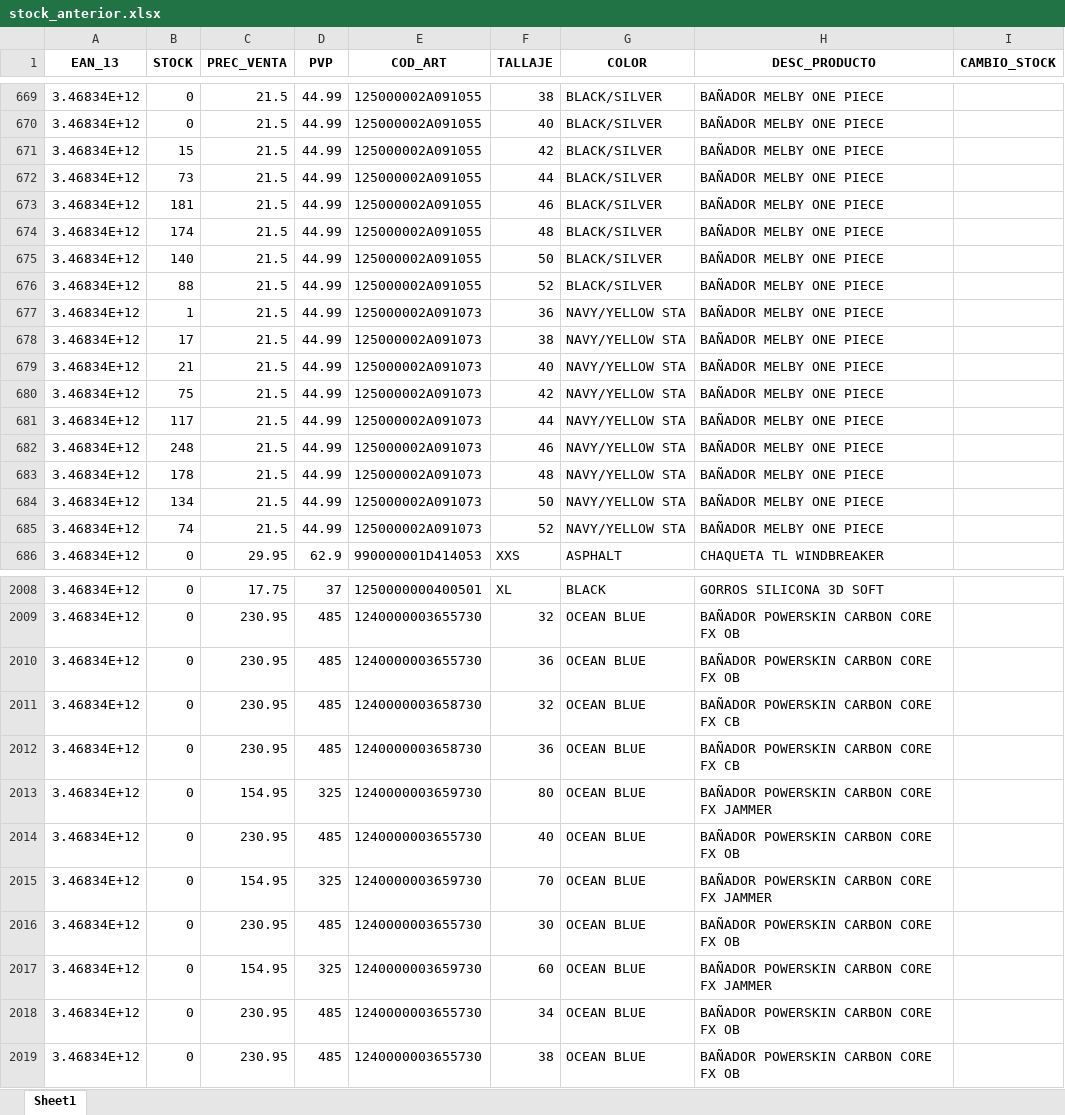
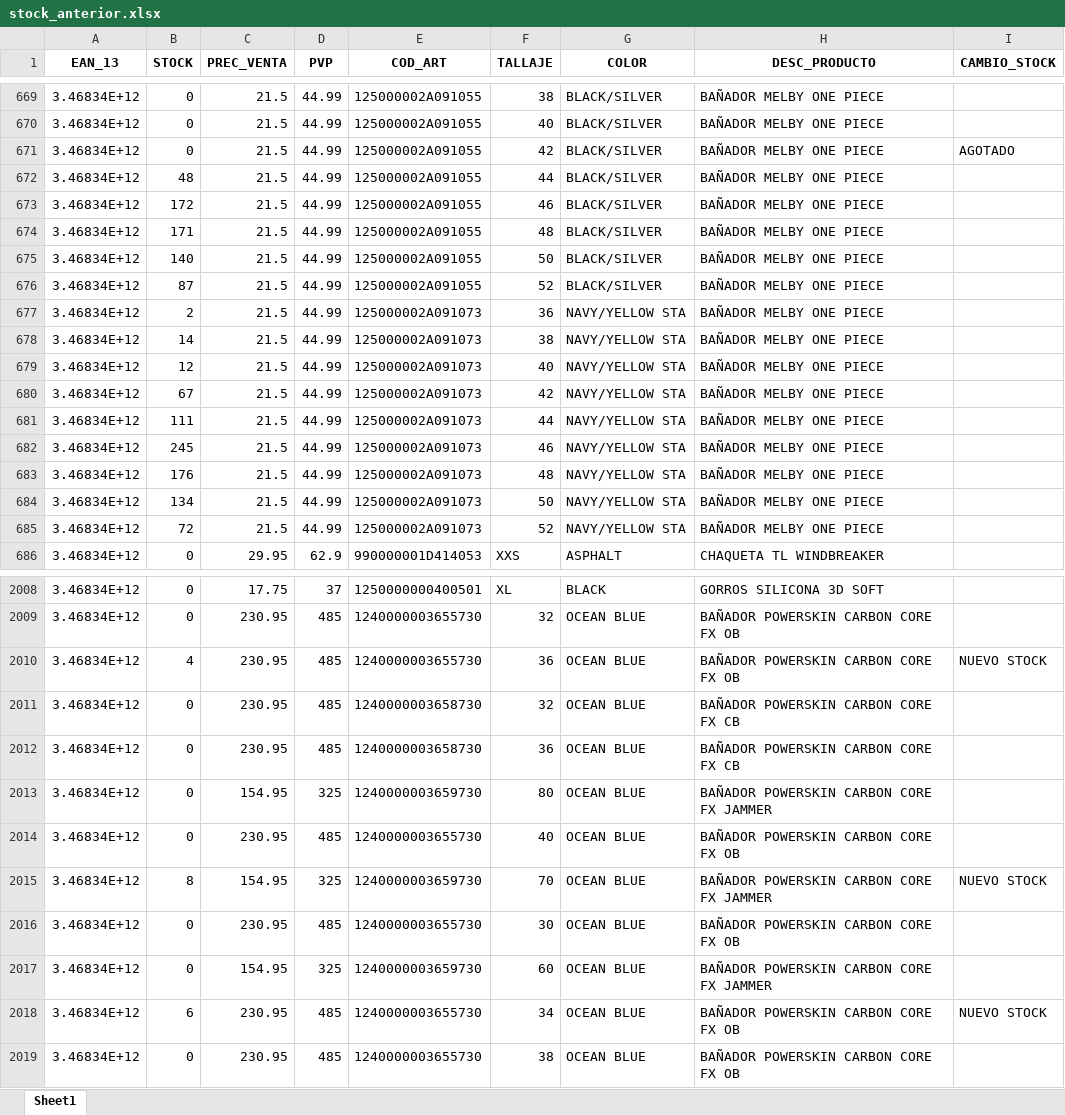
Before and after one commit to diazvjuanjo/stock_alert, an Excel workbook: stock_anterior.xlsx, sheet Sheet1, drawn as a sheet; only a part is shown, gaps mark what is left out; values as stored, in another font and other column widths than the file's, no borders; the diff covers the shown part only; the diff names each change by its address in the sheet, - before the commit and + after, or states it on an @@ line.

```diff
--- a/stock_anterior.xlsx (sheet Sheet1)
+++ b/stock_anterior.xlsx (sheet Sheet1)
-B671 (STOCK): 15
+B671 (STOCK): 0
-I671 (CAMBIO_STOCK): (empty)
+I671 (CAMBIO_STOCK): AGOTADO
-B672 (STOCK): 73
+B672 (STOCK): 48
-B673 (STOCK): 181
+B673 (STOCK): 172
-B674 (STOCK): 174
+B674 (STOCK): 171
-B676 (STOCK): 88
+B676 (STOCK): 87
-B677 (STOCK): 1
+B677 (STOCK): 2
-B678 (STOCK): 17
+B678 (STOCK): 14
-B679 (STOCK): 21
+B679 (STOCK): 12
-B680 (STOCK): 75
+B680 (STOCK): 67
-B681 (STOCK): 117
+B681 (STOCK): 111
-B682 (STOCK): 248
+B682 (STOCK): 245
-B683 (STOCK): 178
+B683 (STOCK): 176
-B685 (STOCK): 74
+B685 (STOCK): 72
-B2010 (STOCK): 0
+B2010 (STOCK): 4
-I2010 (CAMBIO_STOCK): (empty)
+I2010 (CAMBIO_STOCK): NUEVO STOCK
-B2015 (STOCK): 0
+B2015 (STOCK): 8
-I2015 (CAMBIO_STOCK): (empty)
+I2015 (CAMBIO_STOCK): NUEVO STOCK
-B2018 (STOCK): 0
+B2018 (STOCK): 6
-I2018 (CAMBIO_STOCK): (empty)
+I2018 (CAMBIO_STOCK): NUEVO STOCK
```
Also changed, not shown: 330 edited cells elsewhere in this sheet.
